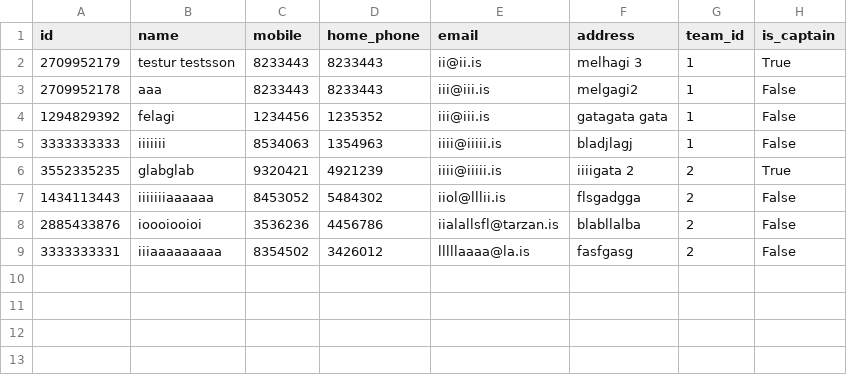
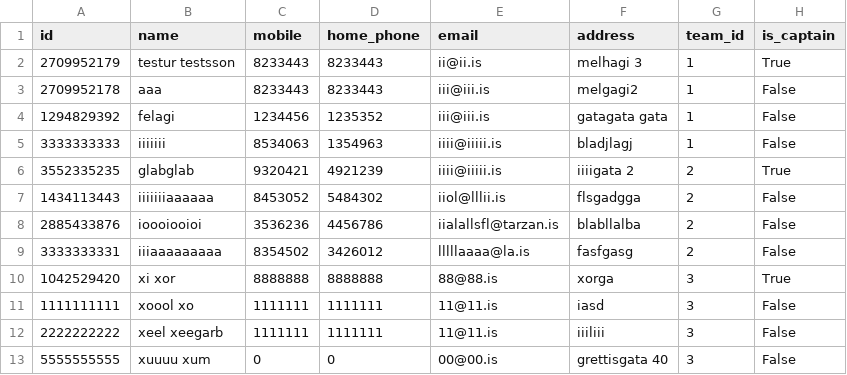
Before and after one commit to rnyaaa/H_41_verklegt_namskeid_1, a CSV file: models/players.csv, drawn as a sheet.

```diff
--- a/models/players.csv
+++ b/models/players.csv
@@ -9 +9,5 @@ id, name, mobile, home_phone, email, address, team_id, is_captain
 3333333331,iiiaaaaaaaaa,8354502,3426012,lllllaaaa@la.is,fasfgasg,2,False
+1042529420,xi xor,8888888,8888888,88@88.is,xorga,3,True
+1111111111,xoool xo,1111111,1111111,11@11.is,iasd,3,False
+2222222222,xeel xeegarb,1111111,1111111,11@11.is,iiiliii,3,False
+5555555555,xuuuu xum,0,0,00@00.is,grettisgata 40,3,False
```
Also changed, not shown: models/playerscore.csv, models/teams.csv, 4 other files.
